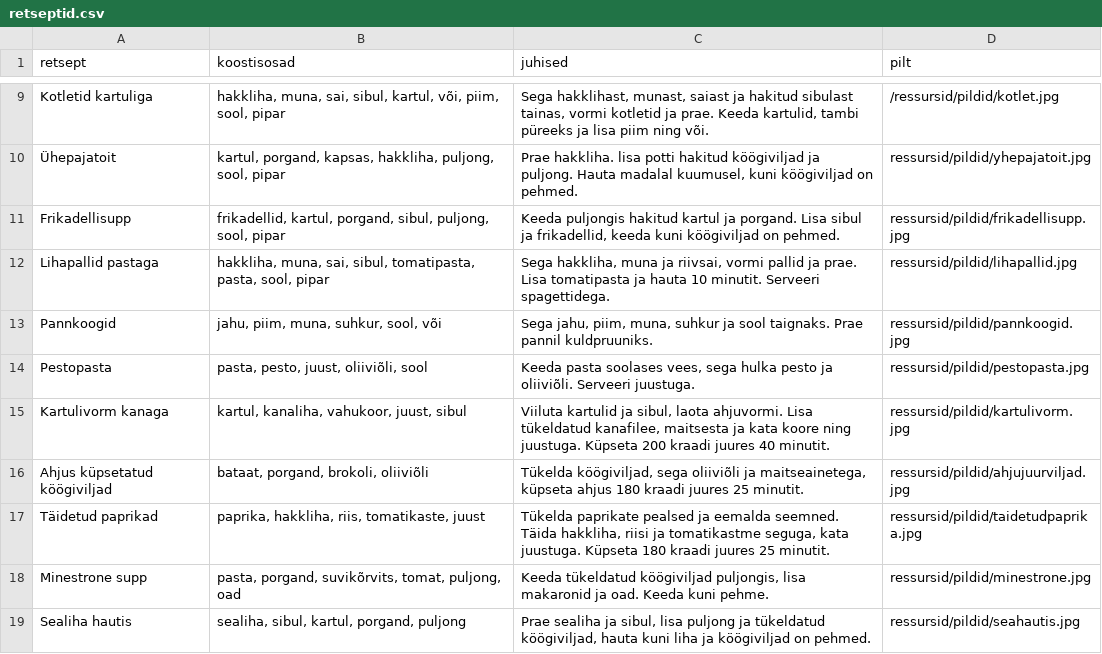
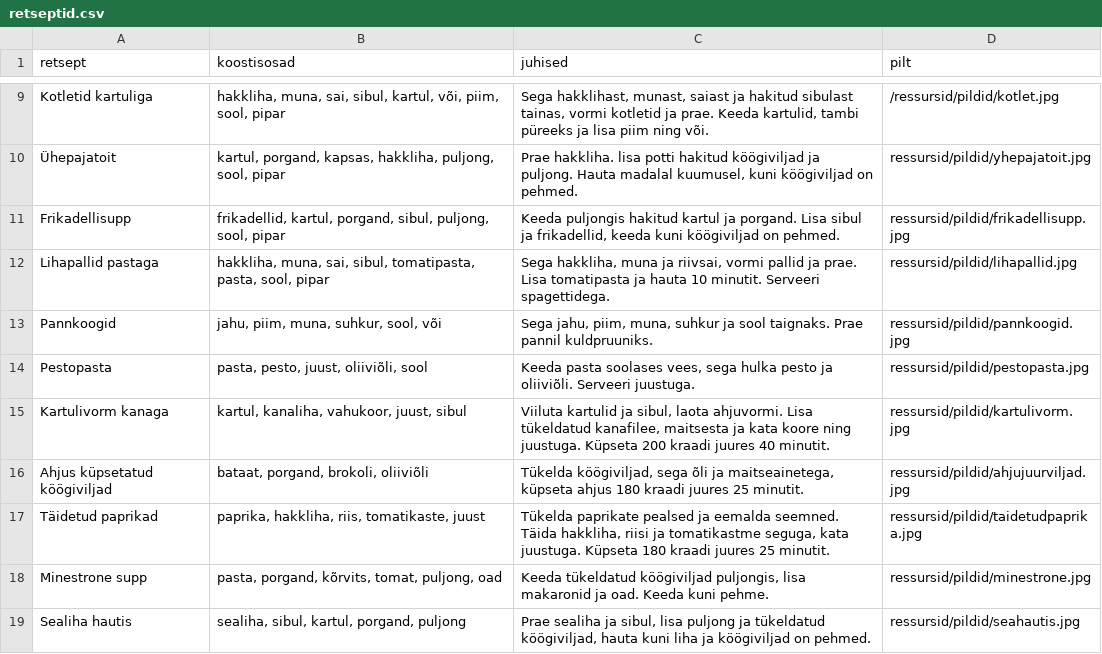
Before and after one commit to RobinPilt/RetseptMatch, a CSV file: ressursid/andmed/retseptid.csv, drawn as a sheet; only a part is shown, gaps mark what is left out.

```diff
--- a/ressursid/andmed/retseptid.csv
+++ b/ressursid/andmed/retseptid.csv
@@ -15,5 +15,5 @@ Pestopasta,"pasta, pesto, juust, oliiviõli, sool","Keeda pasta soolases vees, s
 Kartulivorm kanaga,"kartul, kanaliha, vahukoor, juust, sibul","Viiluta kartulid ja sibul, laota ahjuvormi. Lisa tükeldatud kanafilee, maitsesta ja kata koore ning juustuga. Küpseta 200 kraadi juures 40 minutit.",ressursid/pildid/kartulivorm.jpg
-Ahjus küpsetatud köögiviljad,"bataat, porgand, brokoli, oliiviõli","Tükelda köögiviljad, sega oliiviõli ja maitseainetega, küpseta ahjus 180 kraadi juures 25 minutit.",ressursid/pildid/ahjujuurviljad.jpg
+Ahjus küpsetatud köögiviljad,"bataat, porgand, brokoli, oliiviõli","Tükelda köögiviljad, sega õli ja maitseainetega, küpseta ahjus 180 kraadi juures 25 minutit.",ressursid/pildid/ahjujuurviljad.jpg
 Täidetud paprikad,"paprika, hakkliha, riis, tomatikaste, juust","Tükelda paprikate pealsed ja eemalda seemned. Täida hakkliha, riisi ja tomatikastme seguga, kata juustuga. Küpseta 180 kraadi juures 25 minutit.",ressursid/pildid/taidetudpaprika.jpg
-Minestrone supp,"pasta, porgand, suvikõrvits, tomat, puljong, oad","Keeda tükeldatud köögiviljad puljongis, lisa makaronid ja oad. Keeda kuni pehme.",ressursid/pildid/minestrone.jpg
+Minestrone supp,"pasta, porgand, kõrvits, tomat, puljong, oad","Keeda tükeldatud köögiviljad puljongis, lisa makaronid ja oad. Keeda kuni pehme.",ressursid/pildid/minestrone.jpg
 Sealiha hautis,"sealiha, sibul, kartul, porgand, puljong","Prae sealiha ja sibul, lisa puljong ja tükeldatud köögiviljad, hauta kuni liha ja köögiviljad on pehmed.",ressursid/pildid/seahautis.jpg
```
Also changed, not shown: ressursid/andmed/koostisosad.csv, 2 other files.
